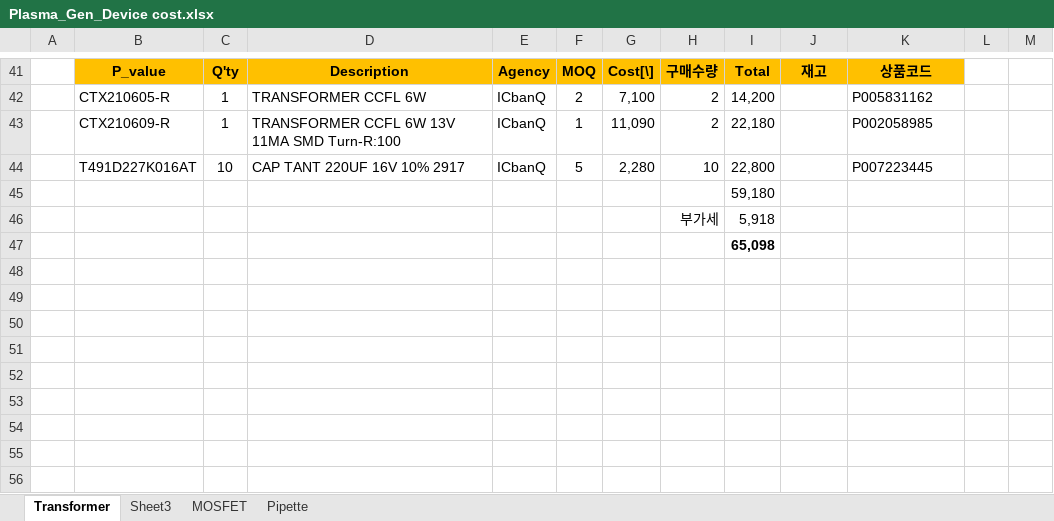
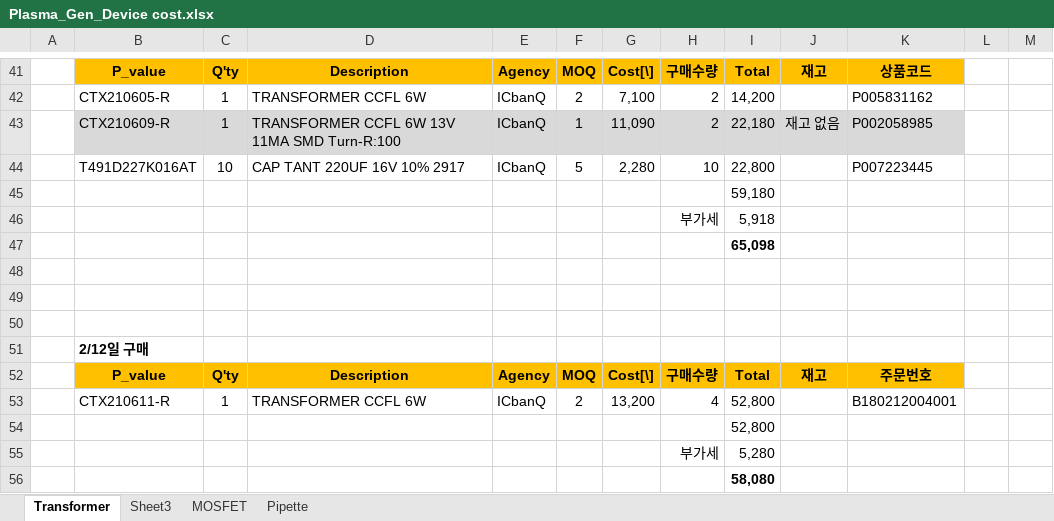
Before and after one commit to ArvidJoung/Plasma_Generator, an Excel workbook: Plasma_Gen_Device cost.xlsx, sheet Transformer, drawn as a sheet; only a part is shown, gaps mark what is left out; values as stored, in another font and other column widths than the file's, no borders; the diff names each change by its address in the sheet, - before the commit and + after, or states it on an @@ line.

Commit message:
[Pipette] Transformer 비용 요청 - 2/12 email 발송

```diff
--- a/Plasma_Gen_Device cost.xlsx (sheet Transformer)
+++ b/Plasma_Gen_Device cost.xlsx (sheet Transformer)
-B43:K43 fill: none
+B43:K43 fill: #D9D9D9
-J43: (empty)
+J43: 재고 없음
+row 48: (empty)
+row 49: (empty)
+row 50: (empty)
+row 51:  | 2/12일 구매
+row 52:  | P_value | Q'ty | Description | Agency | MOQ | Cost[\] | 구매수량 | Total | 재고 | 주문번호
+row 53:  | CTX210611-R | 1 | TRANSFORMER CCFL 6W | ICbanQ | 2 | 13,200 | 4 | 52,800 |  | B180212004001
+row 54:  |  |  |  |  |  |  |  | 52,800
+row 55:  |  |  |  |  |  |  | 부가세 | 5,280
+row 56:  |  |  |  |  |  |  |  | 58,080
```
Also changed, not shown: 2 other files.
